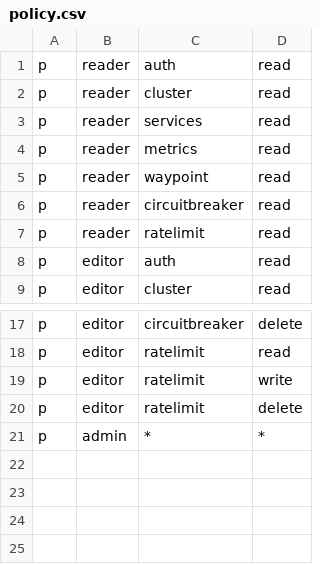
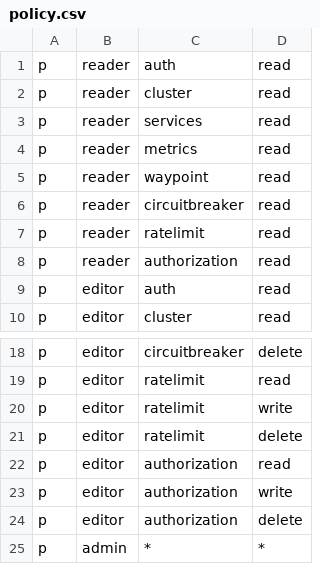
Before and after one commit to kmesh-net/kmesh, a CSV file: kmesh_dashboard/backend/internal/auth/policy.csv, drawn as a sheet; only a part is shown, gaps mark what is left out.

Commit message:
main AuthorizationPolicy feature
Signed-off-by: zhoujinyu <2319109590@qq.com>

```diff
--- a/kmesh_dashboard/backend/internal/auth/policy.csv
+++ b/kmesh_dashboard/backend/internal/auth/policy.csv
@@ -7,2 +7,3 @@ p, reader, circuitbreaker, read
 p, reader, ratelimit, read
+p, reader, authorization, read
 p, editor, auth, read
@@ -20,2 +21,5 @@ p, editor, ratelimit, write
 p, editor, ratelimit, delete
+p, editor, authorization, read
+p, editor, authorization, write
+p, editor, authorization, delete
 p, admin, *, *
```
Also changed, not shown: 11 other files.
